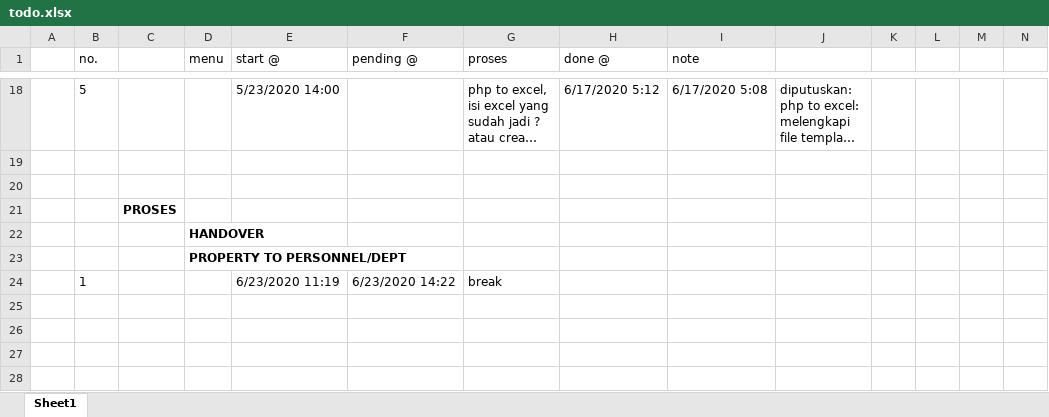
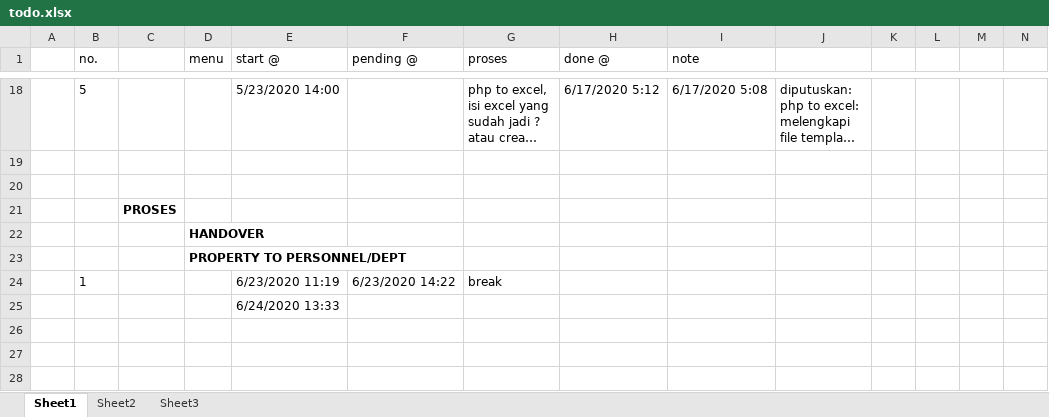
Before and after one commit to estigadotnet/simasset1, an Excel workbook: todo.xlsx, sheet Sheet1, drawn as a sheet; only a part is shown, gaps mark what is left out; long unchanged cells end in …; values as stored, in another font and other column widths than the file's, no borders; table styles not drawn; the diff names each change by its address in the sheet, - before the commit and + after, or states it on an @@ line.

```diff
--- a/todo.xlsx (sheet Sheet1)
+++ b/todo.xlsx (sheet Sheet1)
+sheet tab: Sheet2
+sheet tab: Sheet3
-E25 (start @): (empty)
+E25 (start @): 6/24/2020 13:33
```
Also changed, not shown: ASSET HANDOVER ABCH - FORM Result.xlsx, 20 other files.
